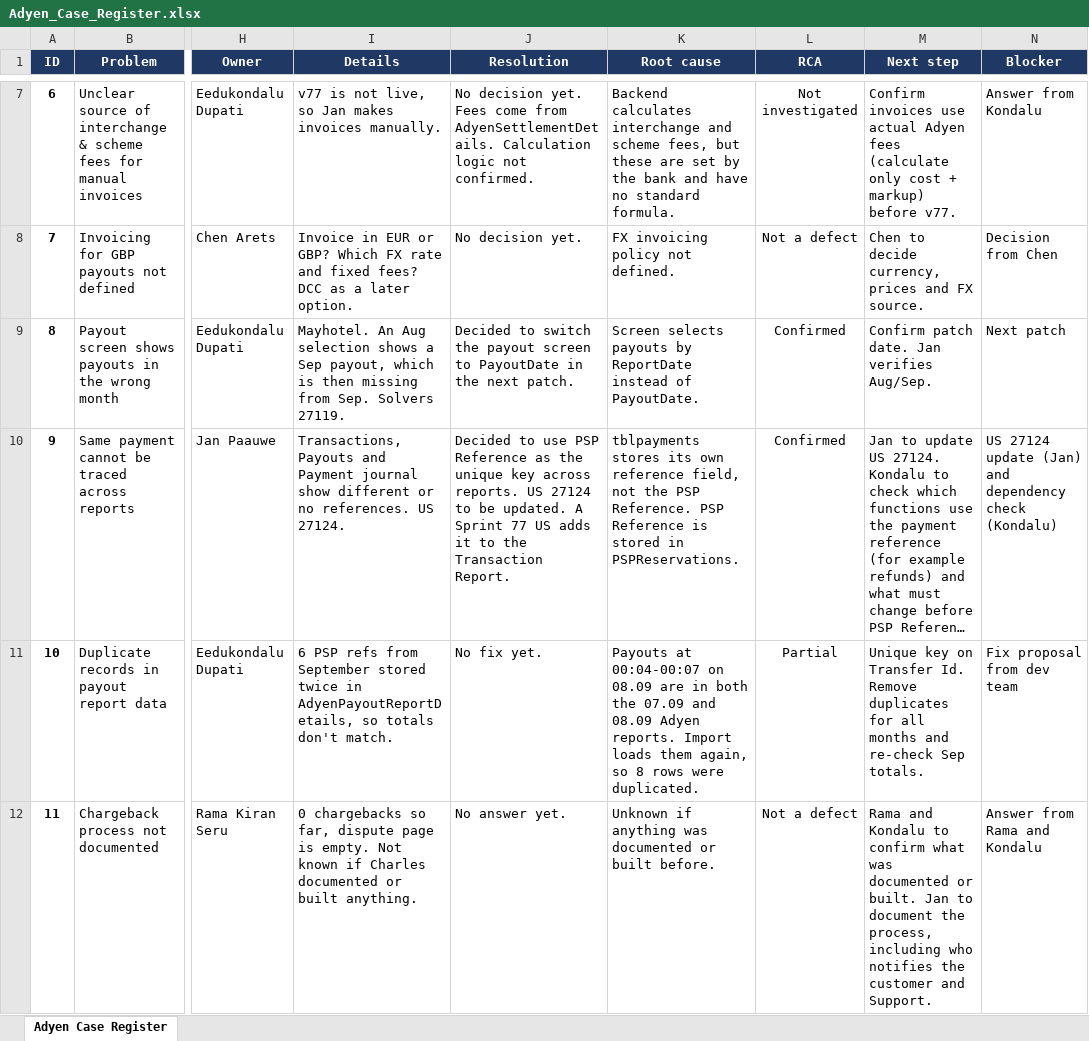
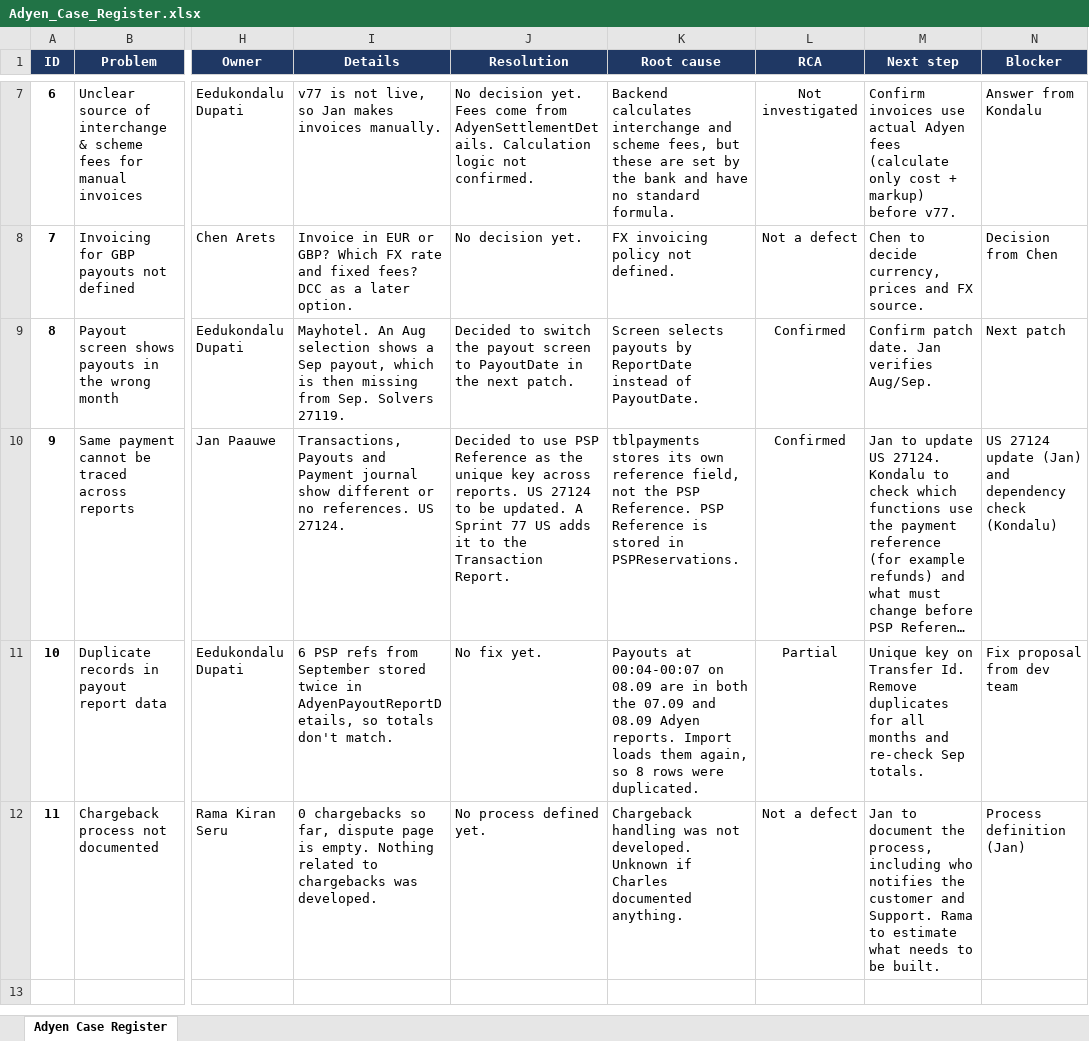
Before and after one commit to svlysokon-web/VIPS_Adyen, an Excel workbook: registers/Adyen_Case_Register.xlsx, sheet Adyen Case Register, drawn as a sheet; only a part is shown, gaps mark what is left out; long unchanged cells end in …; values as stored, in another font and other column widths than the file's, no borders; conditional formats not drawn; the diff names each change by its address in the sheet, - before the commit and + after, or states it on an @@ line.

```diff
--- a/registers/Adyen_Case_Register.xlsx (sheet Adyen Case Register)
+++ b/registers/Adyen_Case_Register.xlsx (sheet Adyen Case Register)
-I12 (Details): …is empty. Not known if Charles documented or built anything.
+I12 (Details): …is empty. Nothing related to chargebacks was developed.
-J12 (Resolution): No answer yet.
+J12 (Resolution): No process defined yet.
-K12 (Root cause): Unknown if anything was documented or built before.
+K12 (Root cause): Chargeback handling was not developed. Unknown if Charles documented anything.
-M12 (Next step): Rama and Kondalu to confirm what was documented or built. Jan to document the process, including who notifies the customer and Support.
+M12 (Next step): Jan to document the process, including who notifies the customer and Support. Rama to estimate what needs to be built.
-N12 (Blocker): Answer from Rama and Kondalu
+N12 (Blocker): Process definition (Jan)
```
